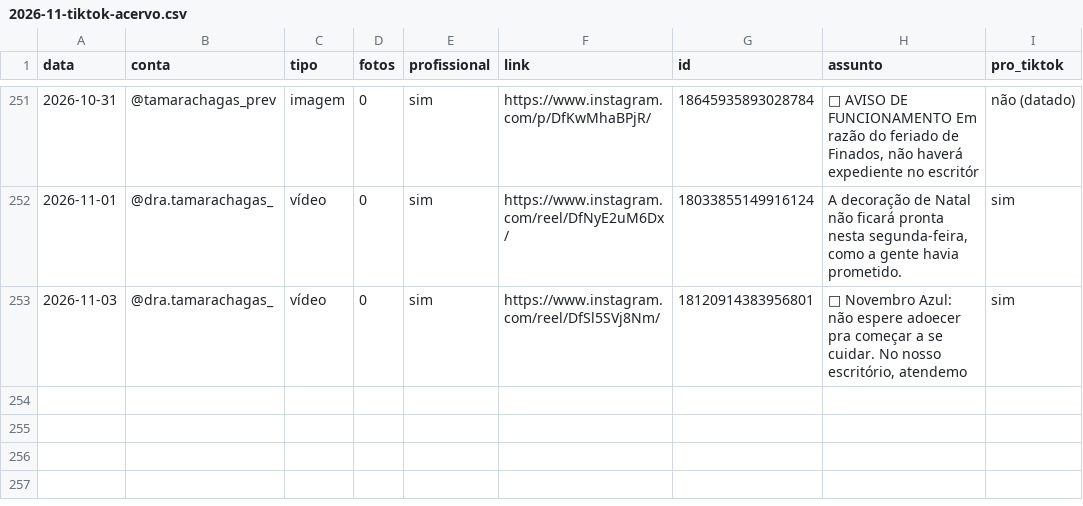
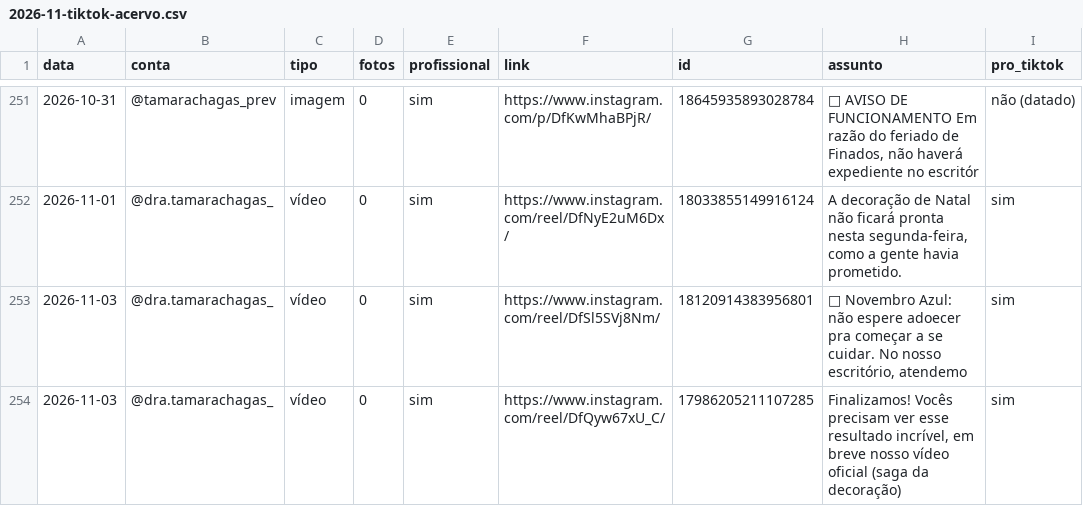
Before and after one commit to tkfilmesmobile-coder/tk-filmes, a CSV file: clientes/tamara-chagas/relatorios/2026-11-tiktok-acervo.csv, drawn as a sheet; only a part is shown, gaps mark what is left out; the diff names each change by its address in the sheet, - before the commit and + after, or states it on an @@ line.

Commit message:
Tamara: acervo agendado no TikTok (186 posts, 5 por dia, de 04/11 a 13/12)

```diff
--- a/clientes/tamara-chagas/relatorios/2026-11-tiktok-acervo.csv
+++ b/clientes/tamara-chagas/relatorios/2026-11-tiktok-acervo.csv
+row 254: 2026-11-03 | @dra.tamarachagas_ | vídeo | 0 | sim | https://www.instagram.com/reel/DfQyw67xU_C/ | 17986205211107285 | Finalizamos! Vocês precisam ver esse resultado incrível, em breve nosso vídeo oficial (saga da decoração) | sim
```
Also changed, not shown: 7 other files.
